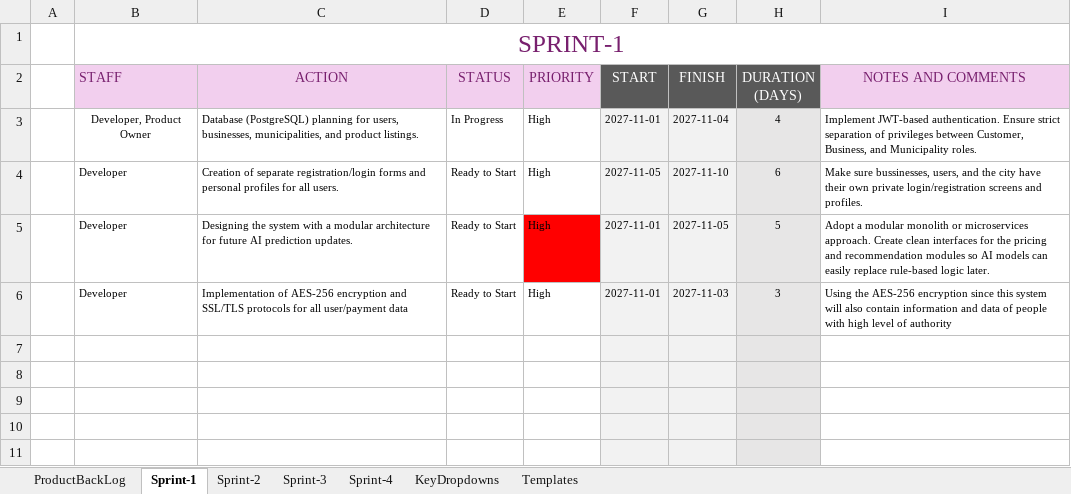
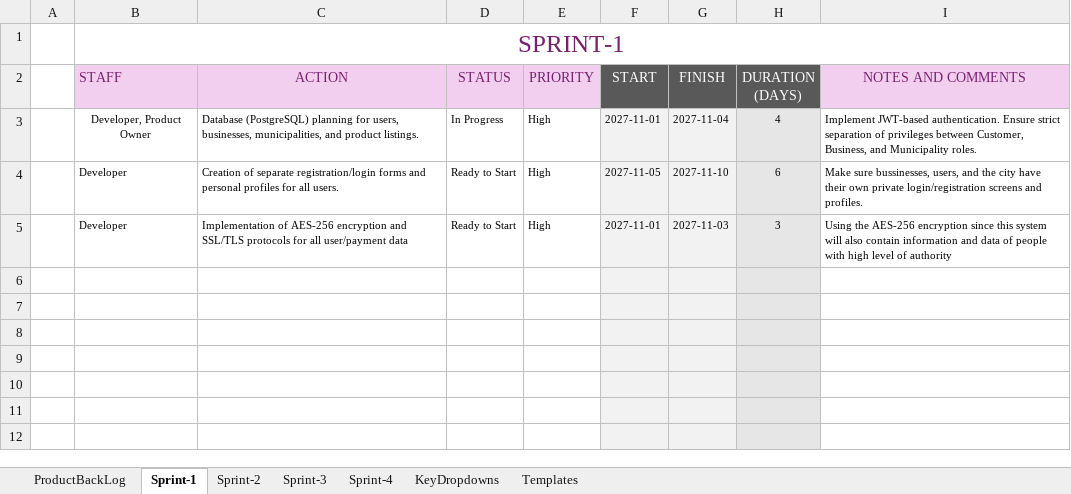
Before and after one commit to Se216Section1Team7/SE216_PROJECT_REPLATE, an Excel workbook: se216_softwareProcessModel_Group7.xlsx, sheet Sprint-1, drawn as a sheet; only a part is shown; the shorter side is filled out with more unchanged rows; values as stored, in another font and other column widths than the file's, no borders; charts and pictures and conditional formats not drawn; the diff names each change by its address in the sheet, - before the commit and + after, or states it on an @@ line.

```diff
--- a/se216_softwareProcessModel_Group7.xlsx (sheet Sprint-1)
+++ b/se216_softwareProcessModel_Group7.xlsx (sheet Sprint-1)
-row 5:  | Developer | Designing the system with a modular architecture for future AI prediction updates. | Ready to Start | High | 2027-11-01 | 2027-11-05 | 5 | Adopt a modular monolith or microservices approach. Create clean interfaces for the pricing and recommendation modules so AI models can easily replace rule-based logic later.
```
Also changed, not shown: sheet Sprint-4, sheet Sprint-3, sheet Sprint-2, charts or pictures.
